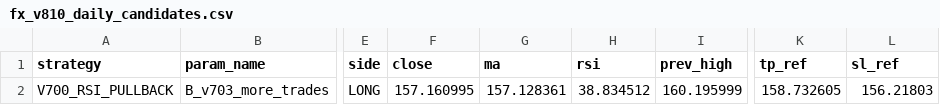
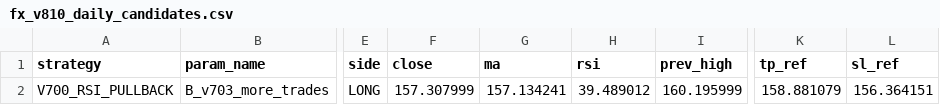
Before and after one commit to pengin01/Fx-Trade-System, a CSV file: fx_v810_daily_candidates.csv, drawn as a sheet; only a part is shown, gaps mark what is left out; the diff names each change by its address in the sheet, - before the commit and + after, or states it on an @@ line.

```diff
--- a/fx_v810_daily_candidates.csv
+++ b/fx_v810_daily_candidates.csv
-F2 (close): 157.160995
+F2 (close): 157.307999
-G2 (ma): 157.128361
+G2 (ma): 157.134241
-H2 (rsi): 38.834512
+H2 (rsi): 39.489012
-K2 (tp_ref): 158.732605
+K2 (tp_ref): 158.881079
-L2 (sl_ref): 156.21803
+L2 (sl_ref): 156.364151
```
Also changed, not shown: fx_v811_equity.csv, fx_v812_signal_diagnostics.csv, 3 other files.
